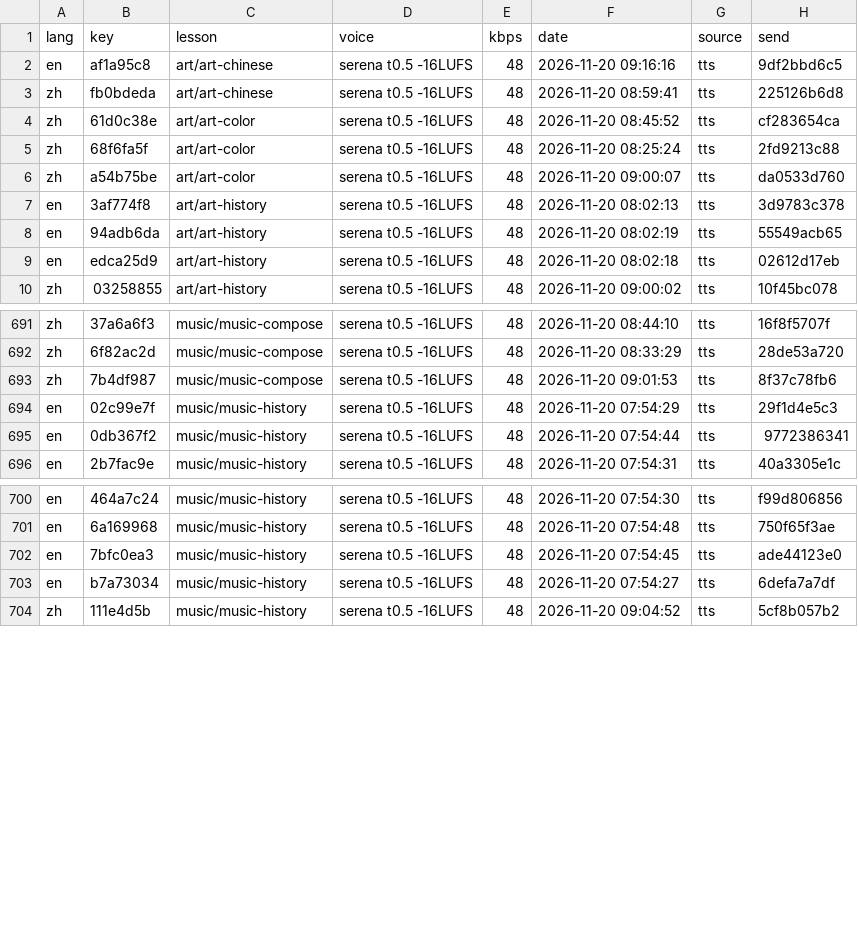
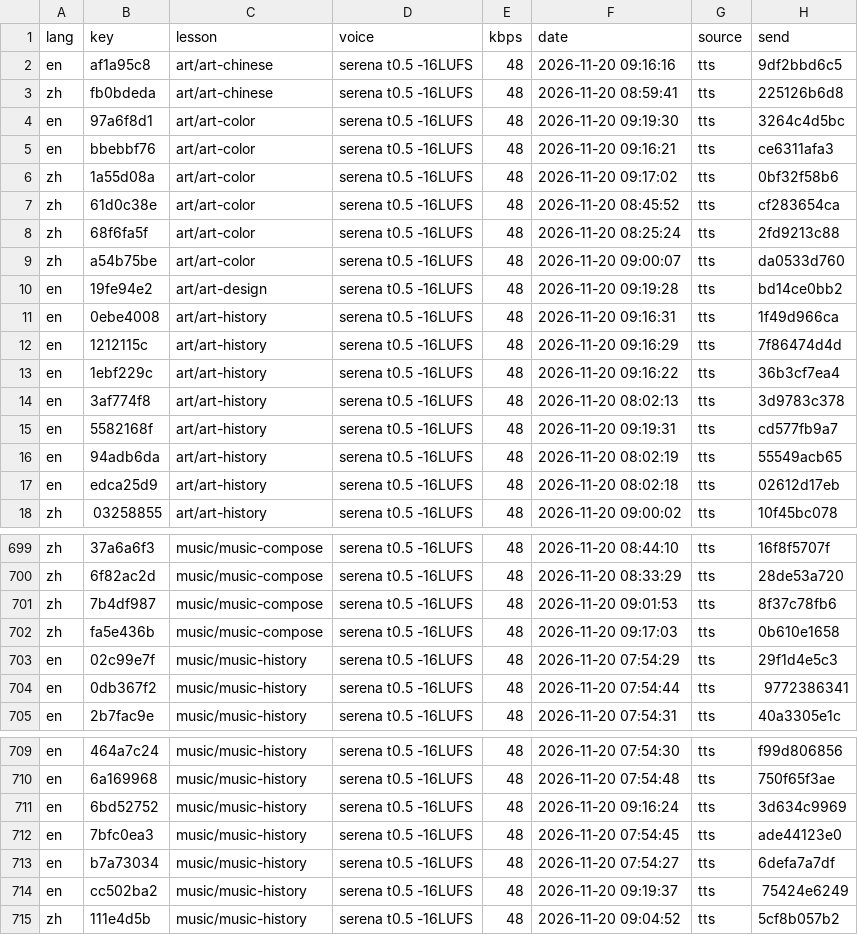
Before and after one commit to gladcolor/gc-audio-lang-math, a TSV file: status/ledger.tsv, drawn as a sheet; only a part is shown, gaps mark what is left out.

Commit message:
music/music-history: read-aloud (run) - finished (24/24 serena)

```diff
--- a/status/ledger.tsv
+++ b/status/ledger.tsv
@@ -3,2 +3,5 @@ en	af1a95c8	art/art-chinese	serena t0.5 -16LUFS	48	2026-11-20 09:16:16	tts	9df2b
 zh	fb0bdeda	art/art-chinese	serena t0.5 -16LUFS	48	2026-11-20 08:59:41	tts	225126b6d8
+en	97a6f8d1	art/art-color	serena t0.5 -16LUFS	48	2026-11-20 09:19:30	tts	3264c4d5bc
+en	bbebbf76	art/art-color	serena t0.5 -16LUFS	48	2026-11-20 09:16:21	tts	ce6311afa3
+zh	1a55d08a	art/art-color	serena t0.5 -16LUFS	48	2026-11-20 09:17:02	tts	0bf32f58b6
 zh	61d0c38e	art/art-color	serena t0.5 -16LUFS	48	2026-11-20 08:45:52	tts	cf283654ca
@@ -6,3 +9,8 @@ zh	68f6fa5f	art/art-color	serena t0.5 -16LUFS	48	2026-11-20 08:25:24	tts	2fd9213
 zh	a54b75be	art/art-color	serena t0.5 -16LUFS	48	2026-11-20 09:00:07	tts	da0533d760
+en	19fe94e2	art/art-design	serena t0.5 -16LUFS	48	2026-11-20 09:19:28	tts	bd14ce0bb2
+en	0ebe4008	art/art-history	serena t0.5 -16LUFS	48	2026-11-20 09:16:31	tts	1f49d966ca
+en	1212115c	art/art-history	serena t0.5 -16LUFS	48	2026-11-20 09:16:29	tts	7f86474d4d
+en	1ebf229c	art/art-history	serena t0.5 -16LUFS	48	2026-11-20 09:16:22	tts	36b3cf7ea4
 en	3af774f8	art/art-history	serena t0.5 -16LUFS	48	2026-11-20 08:02:13	tts	3d9783c378
+en	5582168f	art/art-history	serena t0.5 -16LUFS	48	2026-11-20 09:19:31	tts	cd577fb9a7
 en	94adb6da	art/art-history	serena t0.5 -16LUFS	48	2026-11-20 08:02:19	tts	55549acb65
@@ -693,2 +701,3 @@ zh	6f82ac2d	music/music-compose	serena t0.5 -16LUFS	48	2026-11-20 08:33:29	tts	2
 zh	7b4df987	music/music-compose	serena t0.5 -16LUFS	48	2026-11-20 09:01:53	tts	8f37c78fb6
+zh	fa5e436b	music/music-compose	serena t0.5 -16LUFS	48	2026-11-20 09:17:03	tts	0b610e1658
 en	02c99e7f	music/music-history	serena t0.5 -16LUFS	48	2026-11-20 07:54:29	tts	29f1d4e5c3
@@ -701,4 +710,6 @@ en	464a7c24	music/music-history	serena t0.5 -16LUFS	48	2026-11-20 07:54:30	tts	f
 en	6a169968	music/music-history	serena t0.5 -16LUFS	48	2026-11-20 07:54:48	tts	750f65f3ae
+en	6bd52752	music/music-history	serena t0.5 -16LUFS	48	2026-11-20 09:16:24	tts	3d634c9969
 en	7bfc0ea3	music/music-history	serena t0.5 -16LUFS	48	2026-11-20 07:54:45	tts	ade44123e0
 en	b7a73034	music/music-history	serena t0.5 -16LUFS	48	2026-11-20 07:54:27	tts	6defa7a7df
+en	cc502ba2	music/music-history	serena t0.5 -16LUFS	48	2026-11-20 09:19:37	tts	75424e6249
 zh	111e4d5b	music/music-history	serena t0.5 -16LUFS	48	2026-11-20 09:04:52	tts	5cf8b057b2
```
Also changed, not shown: 13 other files.
